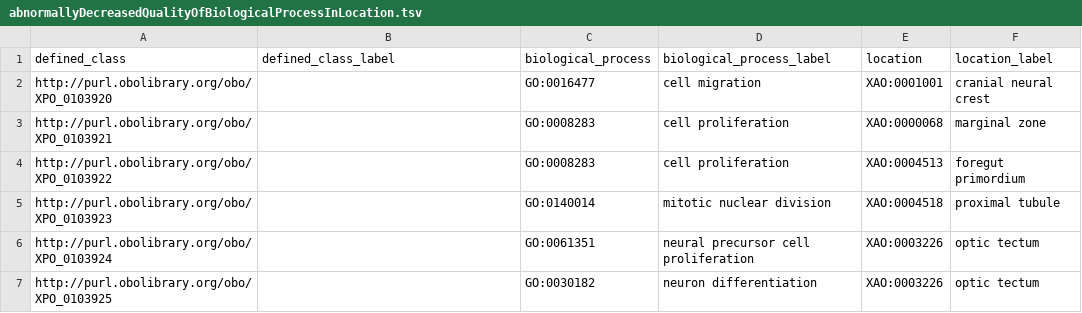
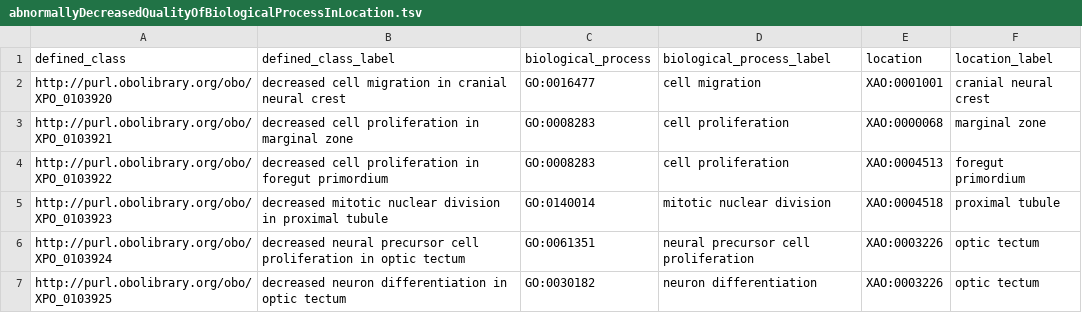
Before and after one commit to obophenotype/xenopus-phenotype-ontology, a TSV file: src/patterns/data/manual/abnormallyDecreasedQualityOfBiologicalProcessInLocation.tsv, drawn as a sheet.

```diff
--- a/src/patterns/data/manual/abnormallyDecreasedQualityOfBiologicalProcessInLocation.tsv
+++ b/src/patterns/data/manual/abnormallyDecreasedQualityOfBiologicalProcessInLocation.tsv
@@ -1,7 +1,7 @@
 defined_class	defined_class_label	biological_process	biological_process_label	location	location_label
-http://purl.obolibrary.org/obo/XPO_0103920		GO:0016477	cell migration	XAO:0001001	cranial neural crest
-http://purl.obolibrary.org/obo/XPO_0103921		GO:0008283	cell proliferation	XAO:0000068	marginal zone
-http://purl.obolibrary.org/obo/XPO_0103922		GO:0008283	cell proliferation	XAO:0004513	foregut primordium
-http://purl.obolibrary.org/obo/XPO_0103923		GO:0140014	mitotic nuclear division	XAO:0004518	proximal tubule
-http://purl.obolibrary.org/obo/XPO_0103924		GO:0061351	neural precursor cell proliferation	XAO:0003226	optic tectum
-http://purl.obolibrary.org/obo/XPO_0103925		GO:0030182	neuron differentiation	XAO:0003226	optic tectum
+http://purl.obolibrary.org/obo/XPO_0103920	decreased cell migration in cranial neural crest	GO:0016477	cell migration	XAO:0001001	cranial neural crest
+http://purl.obolibrary.org/obo/XPO_0103921	decreased cell proliferation in marginal zone	GO:0008283	cell proliferation	XAO:0000068	marginal zone
+http://purl.obolibrary.org/obo/XPO_0103922	decreased cell proliferation in foregut primordium	GO:0008283	cell proliferation	XAO:0004513	foregut primordium
+http://purl.obolibrary.org/obo/XPO_0103923	decreased mitotic nuclear division in proximal tubule	GO:0140014	mitotic nuclear division	XAO:0004518	proximal tubule
+http://purl.obolibrary.org/obo/XPO_0103924	decreased neural precursor cell proliferation in optic tectum	GO:0061351	neural precursor cell proliferation	XAO:0003226	optic tectum
+http://purl.obolibrary.org/obo/XPO_0103925	decreased neuron differentiation in optic tectum	GO:0030182	neuron differentiation	XAO:0003226	optic tectum
```
Also changed, not shown: src/patterns/data/manual/abnormallyDuplicatedAnatomicalEntity.tsv, src/patterns/data/manual/abnormallyDuplicatedAnatomicalEntityInLocation.tsv, 4 other files.
